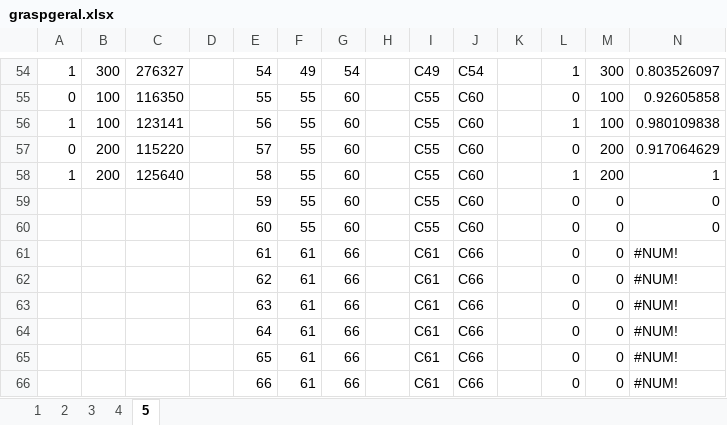
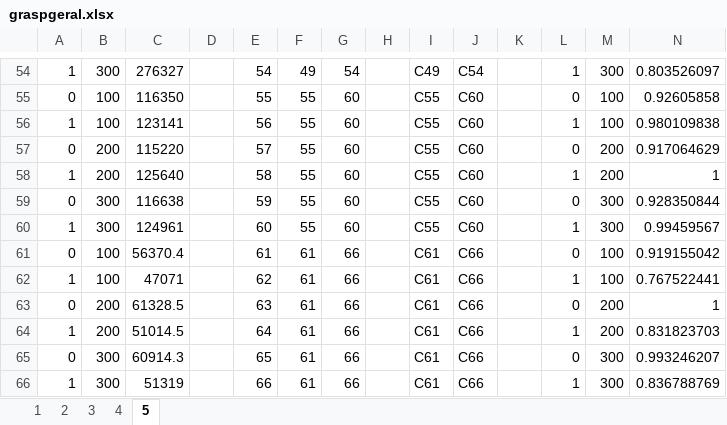
Before and after one commit to lucas-t-reis/MTTP, an Excel workbook: calibragem/graspgeral.xlsx, sheet 5, drawn as a sheet; only a part is shown, gaps mark what is left out; values as stored, in another font and other column widths than the file's, no cell formats; removed rows and columns are numbered as before the commit, all else as after; the diff covers the shown part only; the diff names each change by its address in the sheet, - before the commit and + after, or states it on an @@ line.

Commit message:
Add files via upload

```diff
--- a/calibragem/graspgeral.xlsx (sheet 5)
+++ b/calibragem/graspgeral.xlsx (sheet 5)
-A59: (empty)
+A59: 0
-B59: (empty)
+B59: 300
-C59: (empty)
+C59: 116638
-M59: 0
+M59: 300
-N59: 0
+N59: 0.928350844
-row 60:  |  |  |  | 60 | 55 | 60 |  | C55 | C60 |  | 0 | 0 | 0
+row 60: 1 | 300 | 124961 |  | 60 | 55 | 60 |  | C55 | C60 |  | 1 | 300 | 0.99459567
-A61: (empty)
+A61: 0
-B61: (empty)
+B61: 100
-C61: (empty)
+C61: 56370.4
-M61: 0
+M61: 100
-N61: #NUM!
+N61: 0.919155042
-row 62:  |  |  |  | 62 | 61 | 66 |  | C61 | C66 |  | 0 | 0 | #NUM!
+row 62: 1 | 100 | 47071 |  | 62 | 61 | 66 |  | C61 | C66 |  | 1 | 100 | 0.767522441
-A63: (empty)
+A63: 0
-B63: (empty)
+B63: 200
-C63: (empty)
+C63: 61328.5
-M63: 0
+M63: 200
-N63: #NUM!
+N63: 1
-row 64:  |  |  |  | 64 | 61 | 66 |  | C61 | C66 |  | 0 | 0 | #NUM!
+row 64: 1 | 200 | 51014.5 |  | 64 | 61 | 66 |  | C61 | C66 |  | 1 | 200 | 0.831823703
-A65: (empty)
+A65: 0
-B65: (empty)
+B65: 300
-C65: (empty)
+C65: 60914.3
-M65: 0
+M65: 300
-N65: #NUM!
+N65: 0.993246207
-row 66:  |  |  |  | 66 | 61 | 66 |  | C61 | C66 |  | 0 | 0 | #NUM!
+row 66: 1 | 300 | 51319 |  | 66 | 61 | 66 |  | C61 | C66 |  | 1 | 300 | 0.836788769
```
Also changed, not shown: 12 added rows, 12 removed rows and 60 edited cells elsewhere in this sheet, sheet 4, sheet 3, cell formats.
